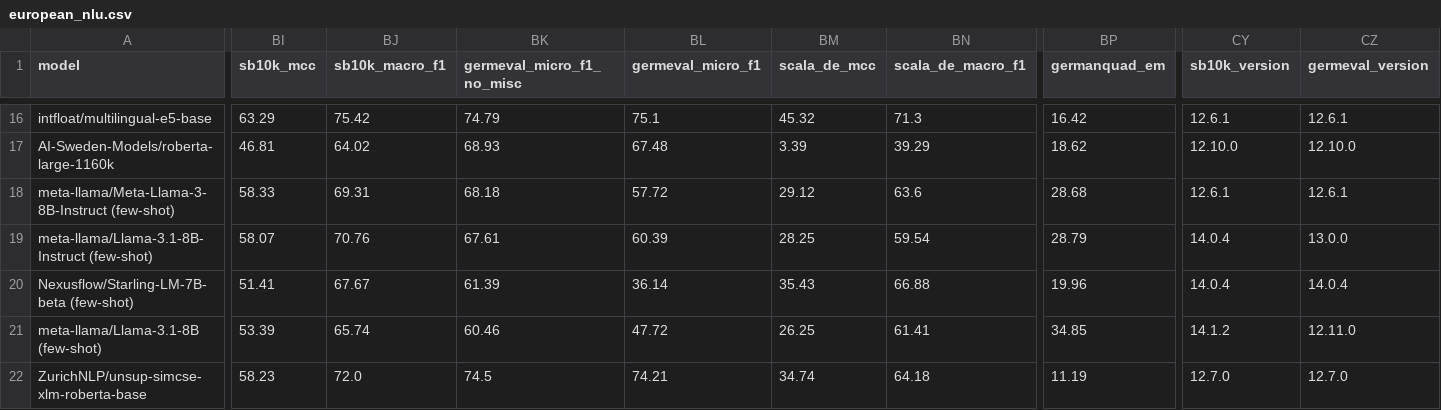
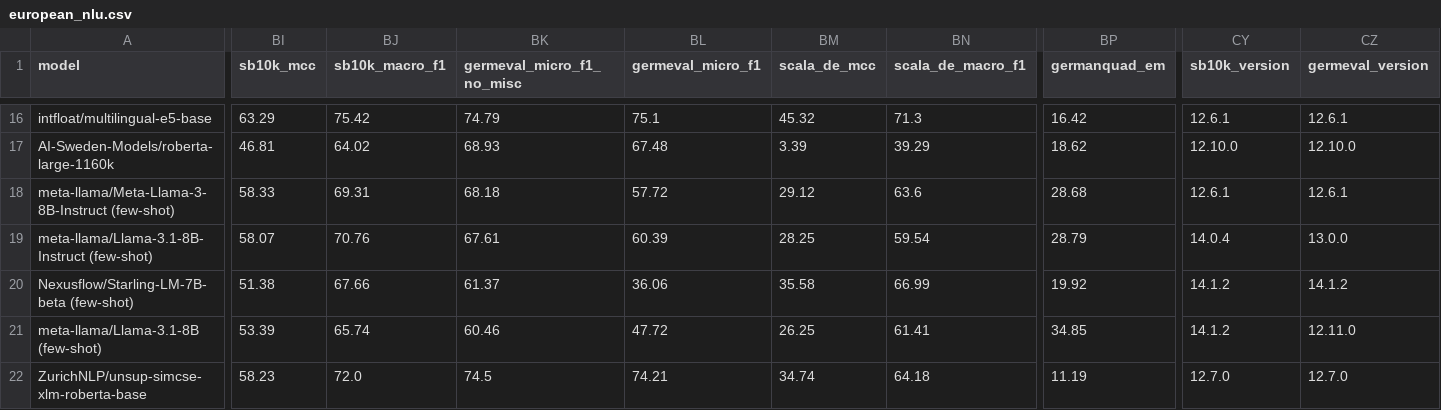
Before and after one commit to viggo-gascou/leaderboards, a CSV file: leaderboards/european_nlu.csv, drawn as a sheet; only a part is shown, gaps mark what is left out; the diff covers the shown part only; the diff names each change by its address in the sheet, - before the commit and + after, or states it on an @@ line.

```diff
--- a/leaderboards/european_nlu.csv
+++ b/leaderboards/european_nlu.csv
-BI20 (sb10k_mcc): 51.41
+BI20 (sb10k_mcc): 51.38
-BJ20 (sb10k_macro_f1): 67.67
+BJ20 (sb10k_macro_f1): 67.66
-BK20 (germeval_micro_f1_no_misc): 61.39
+BK20 (germeval_micro_f1_no_misc): 61.37
-BL20 (germeval_micro_f1): 36.14
+BL20 (germeval_micro_f1): 36.06
-BM20 (scala_de_mcc): 35.43
+BM20 (scala_de_mcc): 35.58
-BN20 (scala_de_macro_f1): 66.88
+BN20 (scala_de_macro_f1): 66.99
-BP20 (germanquad_em): 19.96
+BP20 (germanquad_em): 19.92
-CY20 (sb10k_version): 14.0.4
+CY20 (sb10k_version): 14.1.2
-CZ20 (germeval_version): 14.0.4
+CZ20 (germeval_version): 14.1.2
```
Also changed, not shown: 2 edited cells elsewhere in this file, leaderboards/european_all.csv, leaderboards/german_all.csv, 5 other files.
